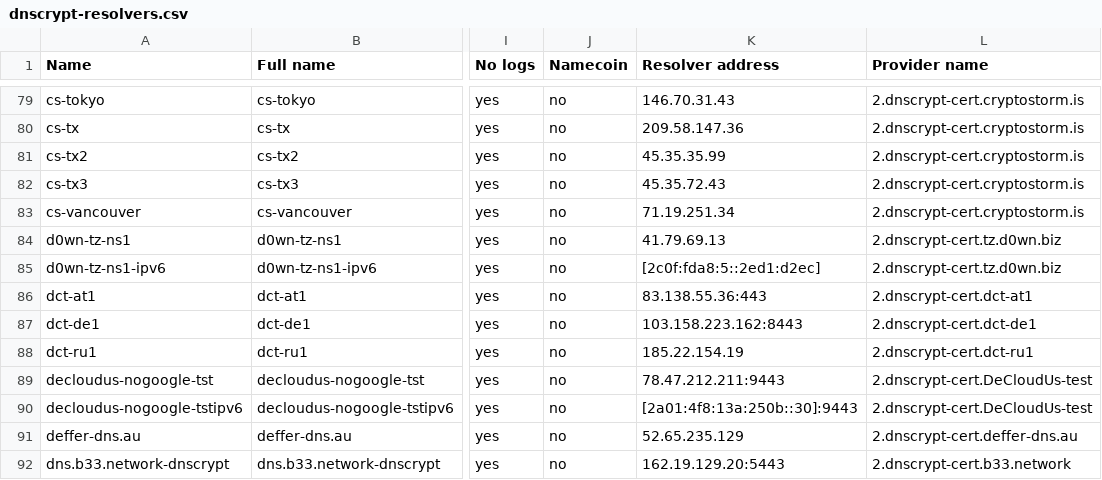
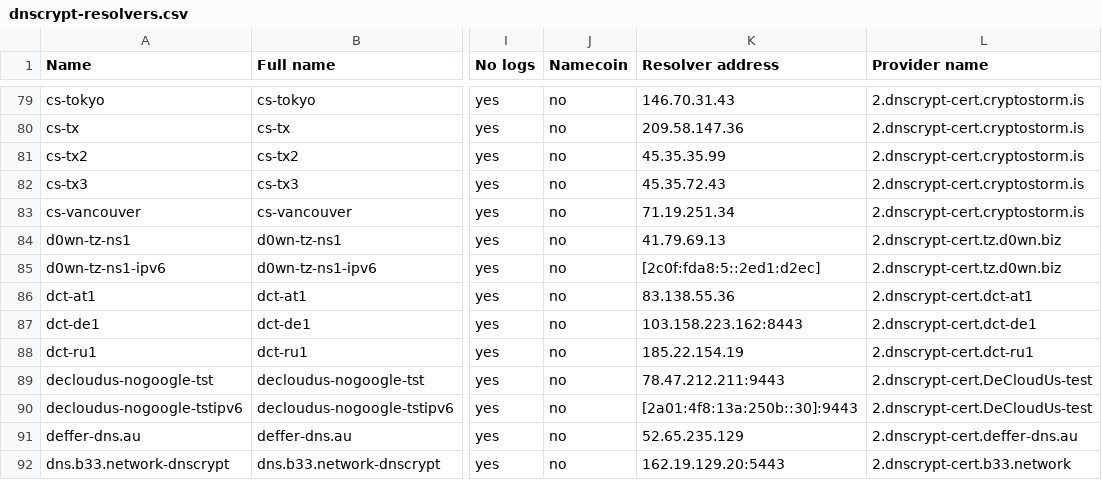
Before and after one commit to DNSCrypt/dnscrypt-resolvers, a CSV file: v1/dnscrypt-resolvers.csv, drawn as a sheet; only a part is shown, gaps mark what is left out; the diff names each change by its address in the sheet, - before the commit and + after, or states it on an @@ line.

```diff
--- a/v1/dnscrypt-resolvers.csv
+++ b/v1/dnscrypt-resolvers.csv
-K86 (Resolver address): 83.138.55.36:443
+K86 (Resolver address): 83.138.55.36
```
Also changed, not shown: 5 other files.
